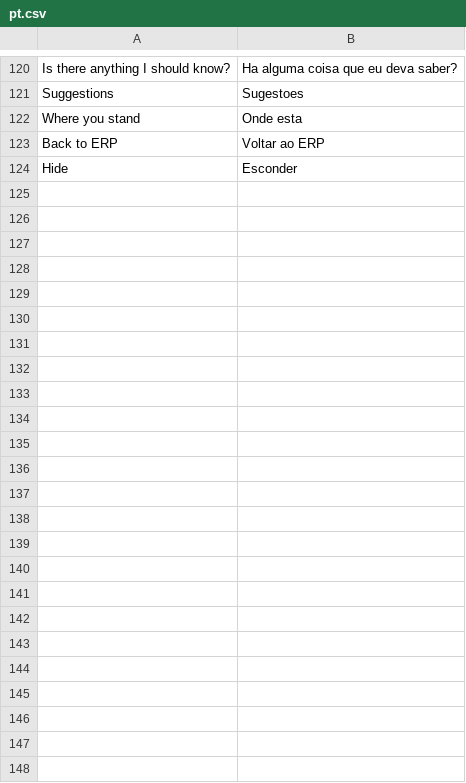
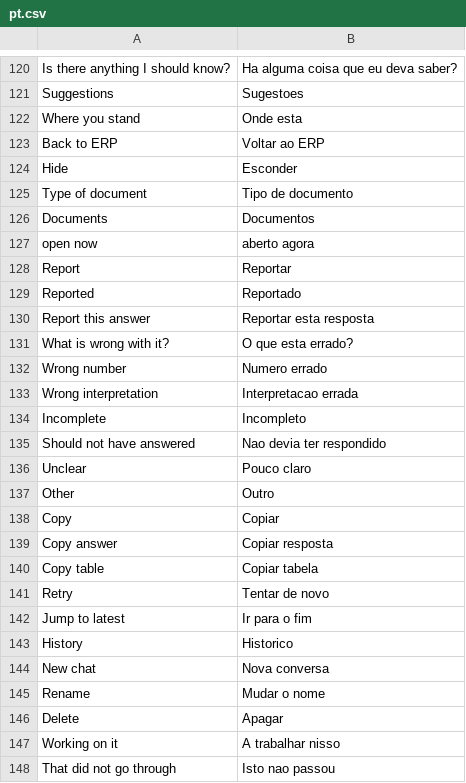
Before and after one commit to Chokor1/isoft_business_ui, a CSV file: isoft_business_ai/translations/pt.csv, drawn as a sheet; only a part is shown, gaps mark what is left out; the diff names each change by its address in the sheet, - before the commit and + after, or states it on an @@ line.

```diff
--- a/isoft_business_ai/translations/pt.csv
+++ b/isoft_business_ai/translations/pt.csv
+row 125: Type of document | Tipo de documento
+row 126: Documents | Documentos
+row 127: open now | aberto agora
+row 128: Report | Reportar
+row 129: Reported | Reportado
+row 130: Report this answer | Reportar esta resposta
+row 131: What is wrong with it? | O que esta errado?
+row 132: Wrong number | Numero errado
+row 133: Wrong interpretation | Interpretacao errada
+row 134: Incomplete | Incompleto
+row 135: Should not have answered | Nao devia ter respondido
+row 136: Unclear | Pouco claro
+row 137: Other | Outro
+row 138: Copy | Copiar
+row 139: Copy answer | Copiar resposta
+row 140: Copy table | Copiar tabela
+row 141: Retry | Tentar de novo
+row 142: Jump to latest | Ir para o fim
+row 143: History | Historico
+row 144: New chat | Nova conversa
+row 145: Rename | Mudar o nome
+row 146: Delete | Apagar
+row 147: Working on it | A trabalhar nisso
+row 148: That did not go through | Isto nao passou
```
Also changed, not shown: 8 other files.
